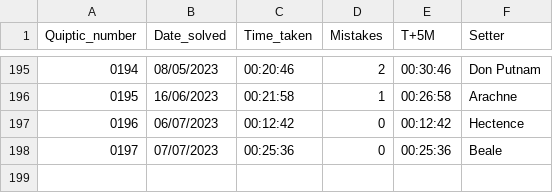
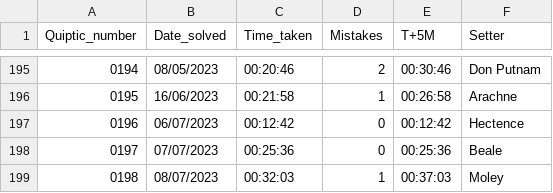
Before and after one commit to AngusRobinson/Crosswords, a CSV file: Quiptic_tracker.csv, drawn as a sheet; only a part is shown, gaps mark what is left out; the diff names each change by its address in the sheet, - before the commit and + after, or states it on an @@ line.

Commit message:
Q198

```diff
--- a/Quiptic_tracker.csv
+++ b/Quiptic_tracker.csv
+row 199: 0198 | 08/07/2023 | 00:32:03 | 1 | 00:37:03 | Moley
```
